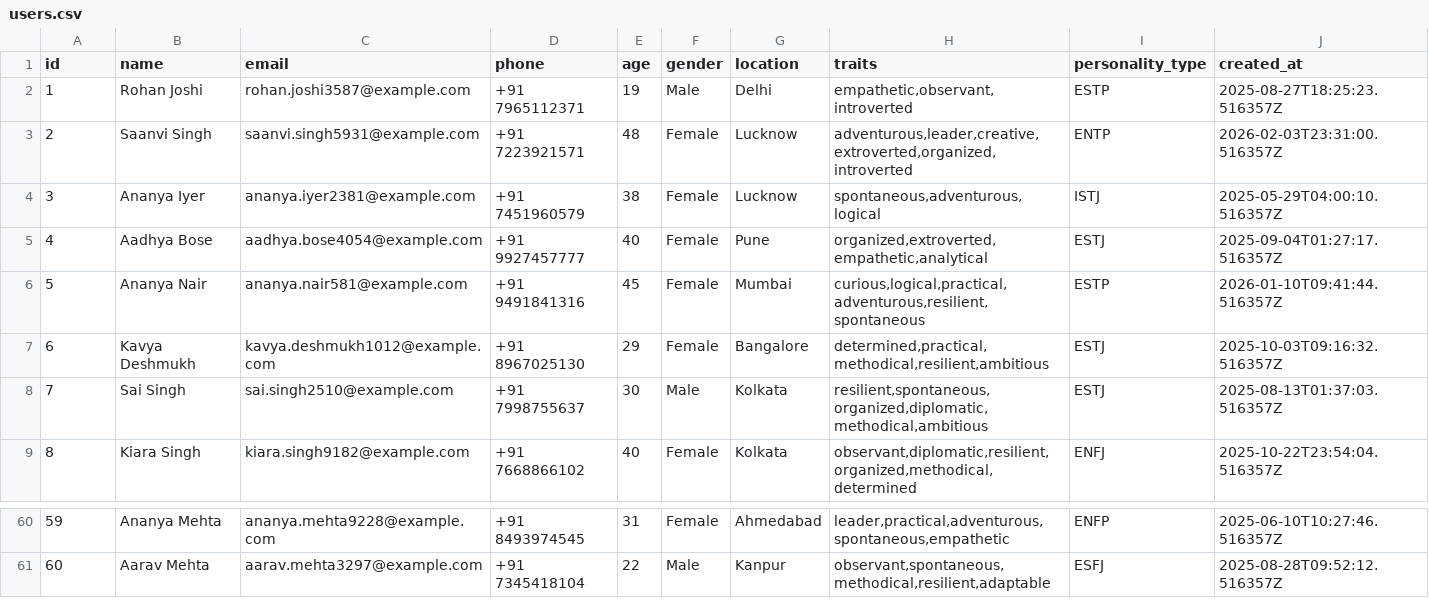
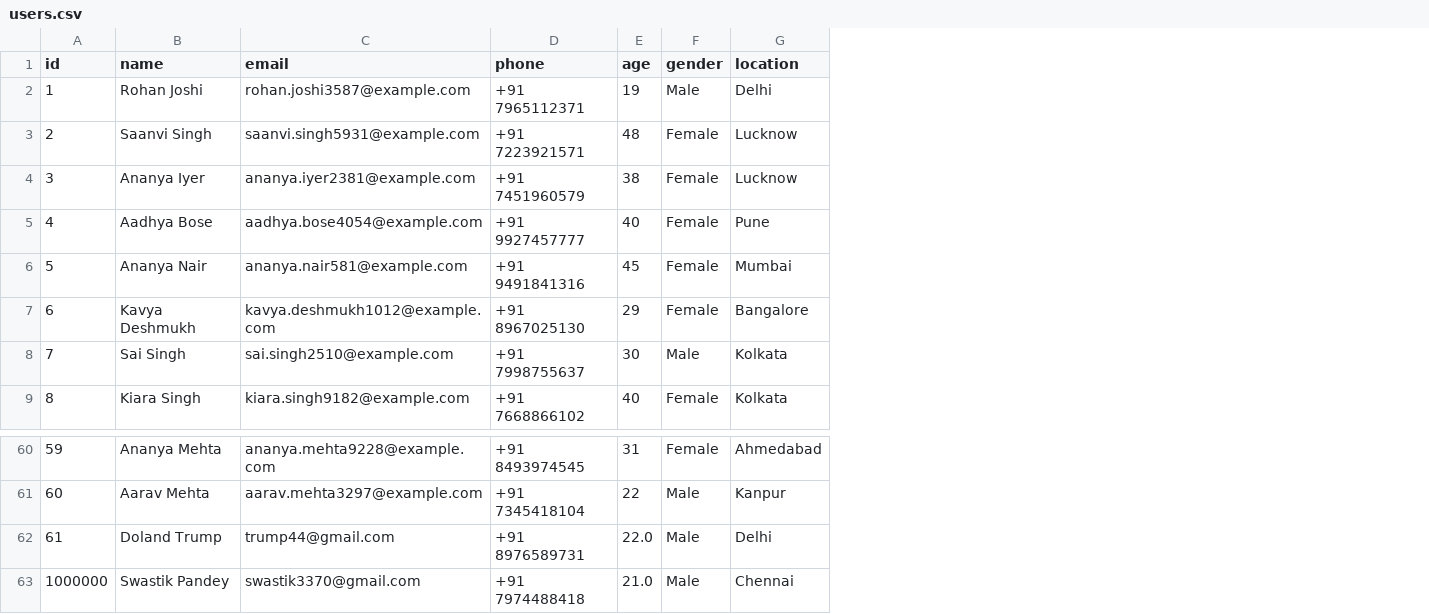
Before and after one commit to Shash309/Cognitive-Minor, a CSV file: backend/data/users.csv, drawn as a sheet; only a part is shown, gaps mark what is left out; removed rows and columns are numbered as before the commit, all else as after; the diff names each change by its address in the sheet, - before the commit and + after, or states it on an @@ line.

```diff
--- a/backend/data/users.csv
+++ b/backend/data/users.csv
-column H (traits), rows 2-9: empathetic,observant,introverted | adventurous,leader,creative,extroverted,organized,introverted | spontaneous,adventurous,logical | organized,extroverted,empathetic,analytical | curious,logical,practical,adventurous,resilient,spontaneous | determined,practical,methodical,resilient,ambitious | resilient,spontaneous,organized,diplomatic,methodical,ambitious | observant,diplomatic,resilient,organized,methodical,determined; rows 60-61: leader,practical,adventurous,spontaneous,empathetic | observant,spontaneous,methodical,resilient,adaptable
-column I (personality_type), rows 2-9: ESTP | ENTP | ISTJ | ESTJ | ESTP | ESTJ | ESTJ | ENFJ; rows 60-61: ENFP | ESFJ
-column J (created_at), rows 2-9: 2025-08-27T18:25:23.516357Z | 2026-02-03T23:31:00.516357Z | 2025-05-29T04:00:10.516357Z | 2025-09-04T01:27:17.516357Z | 2026-01-10T09:41:44.516357Z | 2025-10-03T09:16:32.516357Z | 2025-08-13T01:37:03.516357Z | 2025-10-22T23:54:04.516357Z; rows 60-61: 2025-06-10T10:27:46.516357Z | 2025-08-28T09:52:12.516357Z
+row 62: 61 | Doland Trump | trump44@gmail.com | +91 8976589731 | 22.0 | Male | Delhi
+row 63: 1000000 | Swastik Pandey | swastik3370@gmail.com | +91 7974488418 | 21.0 | Male | Chennai
```
Also changed, not shown: 14 other files.
